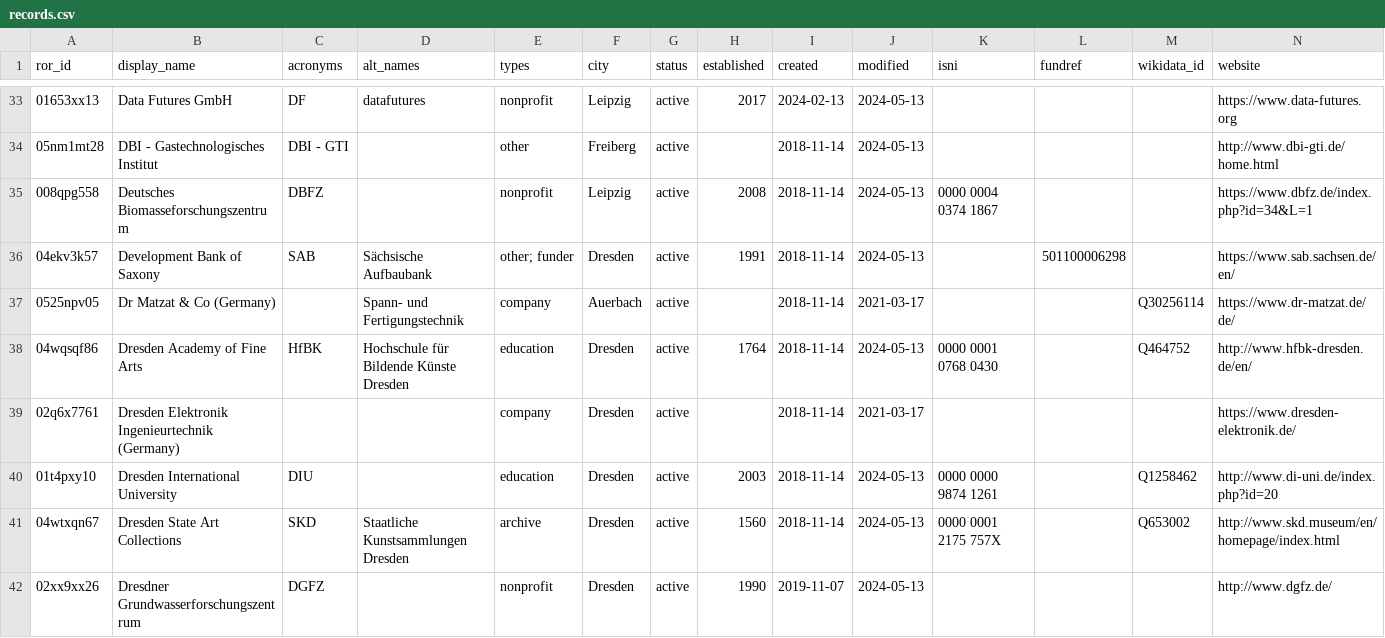
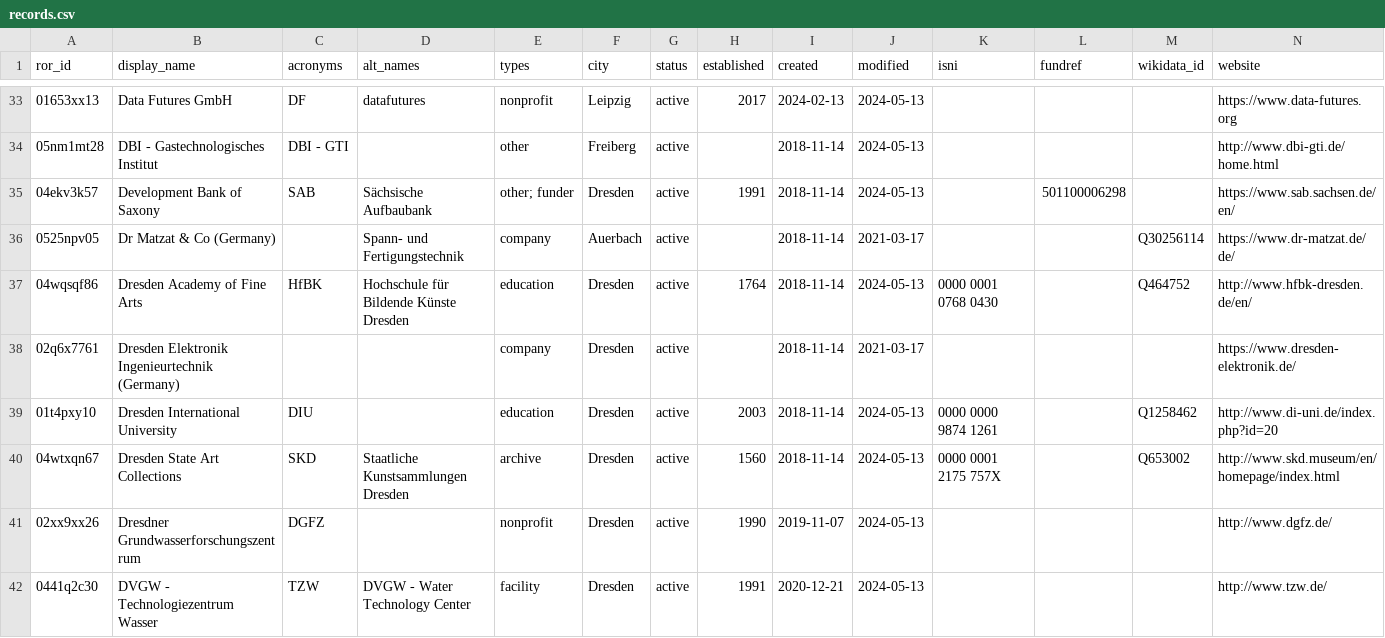
Before and after one commit to slub/saxon-ror, a CSV file: data/records.csv, drawn as a sheet; only a part is shown, gaps mark what is left out; the shorter side is filled out with more unchanged rows; rows hold the shown columns only; the diff covers the shown part only; the diff names each change by its address in the sheet, - before the commit and + after, or states it on an @@ line.

Commit message:
data: ROR dump v1.56 (2024-11-19)
Saxon subset: 233 records (v2 schema).
Source: ROR data dump v1.56, DOI 10.5281/zenodo.14188848 (concept 10.5281/zenodo.6347574).
Filtered from https://zenodo.org/records/14188848.

```diff
--- a/data/records.csv
+++ b/data/records.csv
-row 35: 008qpg558 | Deutsches Biomasseforschungszentrum | DBFZ |  | nonprofit | Leipzig | active | 2008 | 2018-11-14 | 2024-05-13 | 0000 0004 0374 1867 |  |  | https://www.dbfz.de/index.php?id=34&L=1
```
Also changed, not shown: 8 removed rows elsewhere in this file, 11 other files.
